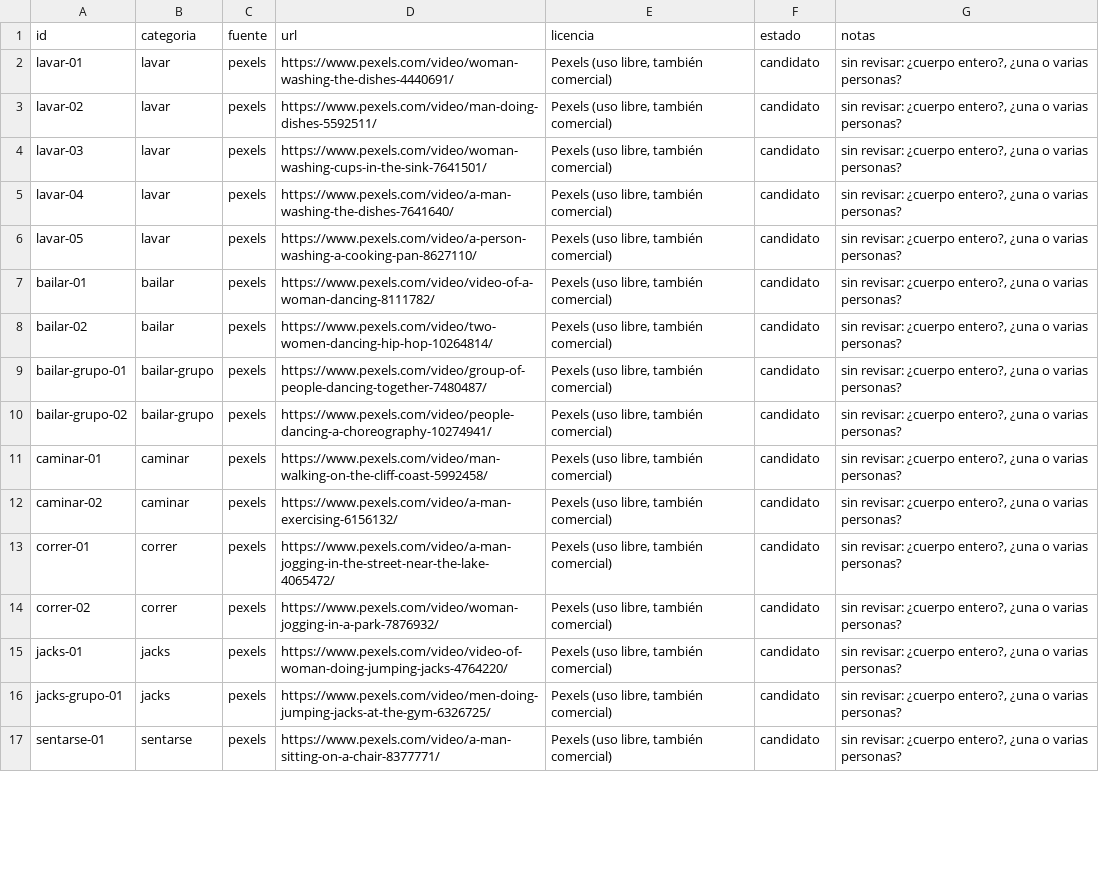
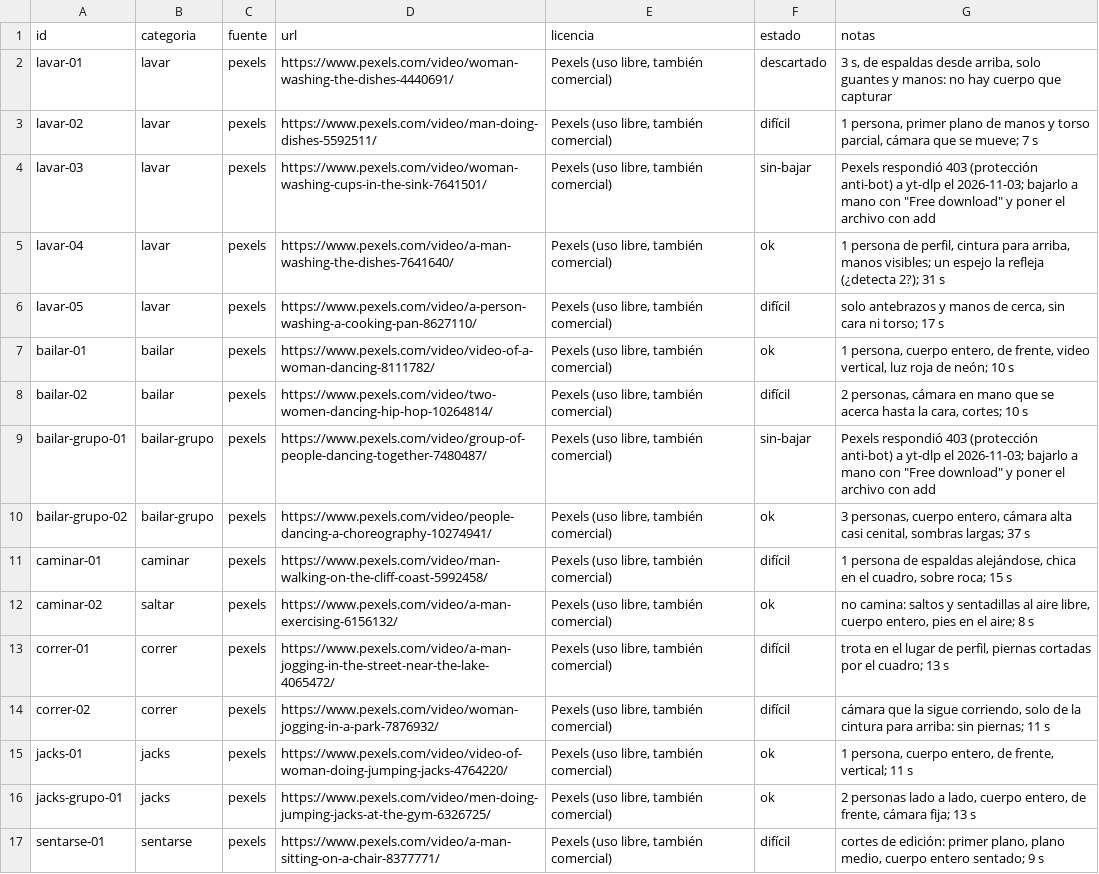
Before and after one commit to juanevillam/tridi, a CSV file: data/set-de-prueba/manifest.csv, drawn as a sheet; only a part is shown; the diff covers the shown part only; the diff names each change by its address in the sheet, - before the commit and + after, or states it on an @@ line.

```diff
--- a/data/set-de-prueba/manifest.csv
+++ b/data/set-de-prueba/manifest.csv
-F2 (estado): candidato
+F2 (estado): descartado
-G2 (notas): sin revisar: ¿cuerpo entero?, ¿una o varias personas?
+G2 (notas): 3 s, de espaldas desde arriba, solo guantes y manos: no hay cuerpo que capturar
-F3 (estado): candidato
+F3 (estado): difícil
-G3 (notas): sin revisar: ¿cuerpo entero?, ¿una o varias personas?
+G3 (notas): 1 persona, primer plano de manos y torso parcial, cámara que se mueve; 7 s
-F4 (estado): candidato
+F4 (estado): sin-bajar
-G4 (notas): sin revisar: ¿cuerpo entero?, ¿una o varias personas?
+G4 (notas): Pexels respondió 403 (protección anti-bot) a yt-dlp el 2026-11-03; bajarlo a mano con "Free download" y poner el archivo con add
-F5 (estado): candidato
+F5 (estado): ok
-G5 (notas): sin revisar: ¿cuerpo entero?, ¿una o varias personas?
+G5 (notas): 1 persona de perfil, cintura para arriba, manos visibles; un espejo la refleja (¿detecta 2?); 31 s
-F6 (estado): candidato
+F6 (estado): difícil
-G6 (notas): sin revisar: ¿cuerpo entero?, ¿una o varias personas?
+G6 (notas): solo antebrazos y manos de cerca, sin cara ni torso; 17 s
-F7 (estado): candidato
+F7 (estado): ok
-G7 (notas): sin revisar: ¿cuerpo entero?, ¿una o varias personas?
+G7 (notas): 1 persona, cuerpo entero, de frente, video vertical, luz roja de neón; 10 s
-F8 (estado): candidato
+F8 (estado): difícil
-G8 (notas): sin revisar: ¿cuerpo entero?, ¿una o varias personas?
+G8 (notas): 2 personas, cámara en mano que se acerca hasta la cara, cortes; 10 s
-F9 (estado): candidato
+F9 (estado): sin-bajar
-G9 (notas): sin revisar: ¿cuerpo entero?, ¿una o varias personas?
+G9 (notas): Pexels respondió 403 (protección anti-bot) a yt-dlp el 2026-11-03; bajarlo a mano con "Free download" y poner el archivo con add
-F10 (estado): candidato
+F10 (estado): ok
-G10 (notas): sin revisar: ¿cuerpo entero?, ¿una o varias personas?
+G10 (notas): 3 personas, cuerpo entero, cámara alta casi cenital, sombras largas; 37 s
-F11 (estado): candidato
+F11 (estado): difícil
-G11 (notas): sin revisar: ¿cuerpo entero?, ¿una o varias personas?
+G11 (notas): 1 persona de espaldas alejándose, chica en el cuadro, sobre roca; 15 s
-B12 (categoria): caminar
+B12 (categoria): saltar
-F12 (estado): candidato
+F12 (estado): ok
-G12 (notas): sin revisar: ¿cuerpo entero?, ¿una o varias personas?
+G12 (notas): no camina: saltos y sentadillas al aire libre, cuerpo entero, pies en el aire; 8 s
-F13:F14 (estado): candidato
+F13:F14 (estado): difícil
-G13 (notas): sin revisar: ¿cuerpo entero?, ¿una o varias personas?
+G13 (notas): trota en el lugar de perfil, piernas cortadas por el cuadro; 13 s
-G14 (notas): sin revisar: ¿cuerpo entero?, ¿una o varias personas?
+G14 (notas): cámara que la sigue corriendo, solo de la cintura para arriba: sin piernas; 11 s
-F15:F16 (estado): candidato
+F15:F16 (estado): ok
-G15 (notas): sin revisar: ¿cuerpo entero?, ¿una o varias personas?
+G15 (notas): 1 persona, cuerpo entero, de frente, vertical; 11 s
-G16 (notas): sin revisar: ¿cuerpo entero?, ¿una o varias personas?
+G16 (notas): 2 personas lado a lado, cuerpo entero, de frente, cámara fija; 13 s
-F17 (estado): candidato
+F17 (estado): difícil
-G17 (notas): sin revisar: ¿cuerpo entero?, ¿una o varias personas?
+G17 (notas): cortes de edición: primer plano, plano medio, cuerpo entero sentado; 9 s
```
Also changed, not shown: 18 edited cells elsewhere in this file, data/set-de-prueba/quality.csv, 3 other files.
